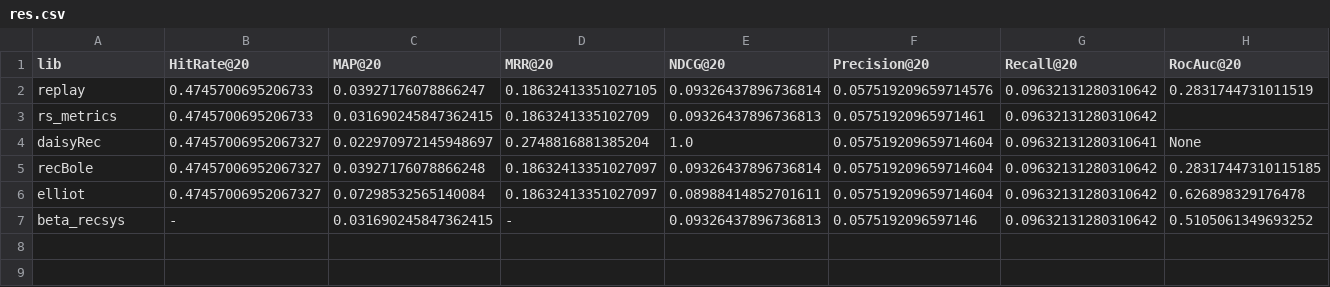
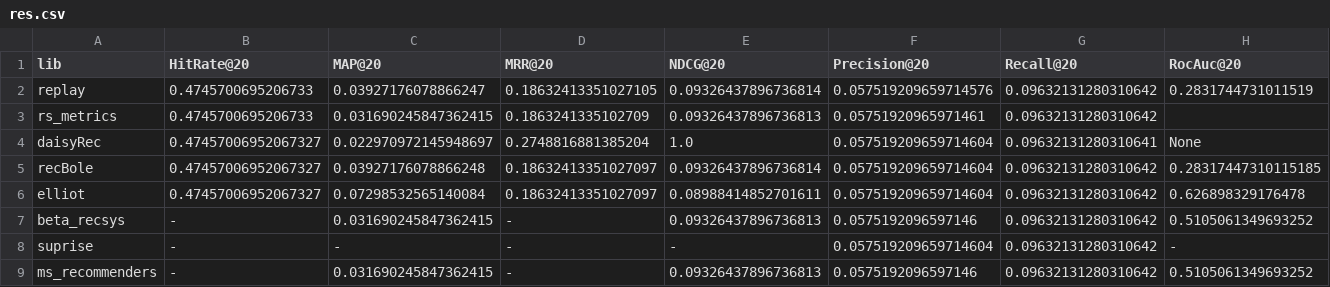
Before and after one commit to Darel13712/compare_metrics, a CSV file: res.csv, drawn as a sheet.

Commit message:
add ms recs and surprise to res.csv

```diff
--- a/res.csv
+++ b/res.csv
@@ -7 +7,3 @@ elliot, 0.47457006952067327, 0.07298532565140084, 0.18632413351027097, 0.0898841
 beta_recsys, -, 0.031690245847362415, -, 0.09326437896736813, 0.0575192096597146, 0.09632131280310642, 0.5105061349693252
+suprise, -, -, - , -, 0.057519209659714604, 0.09632131280310642, -
+ms_recommenders, -, 0.031690245847362415, -, 0.09326437896736813, 0.0575192096597146, 0.09632131280310642, 0.5105061349693252
```
